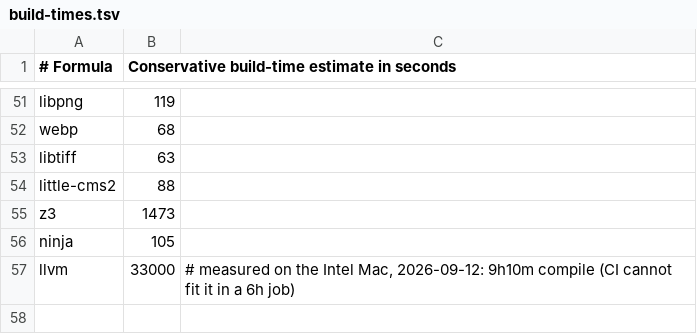
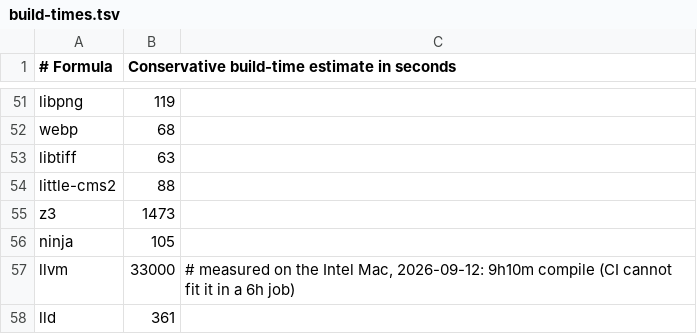
Before and after one commit to quyleanh/homebrew-tap, a TSV file: .github/build-times.tsv, drawn as a sheet; only a part is shown, gaps mark what is left out.

```diff
--- a/.github/build-times.tsv
+++ b/.github/build-times.tsv
@@ -57 +57,2 @@ ninja	105
 llvm	33000	# measured on the Intel Mac, 2026-09-12: 9h10m compile (CI cannot fit it in a 6h job)
+lld	361
```
Also changed, not shown: 2 other files.
